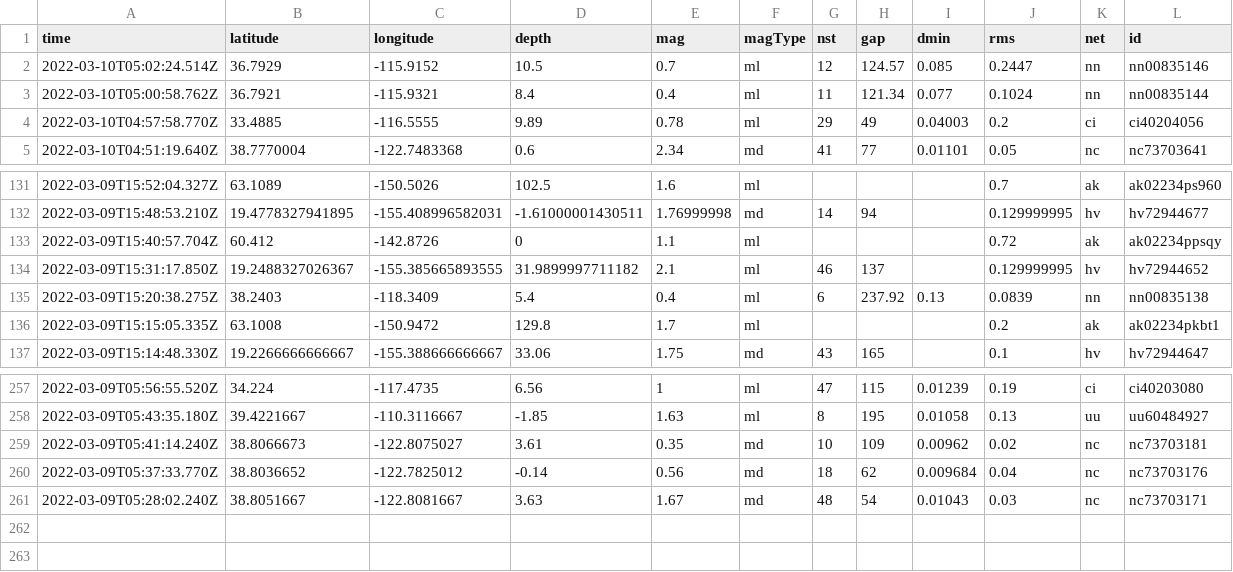
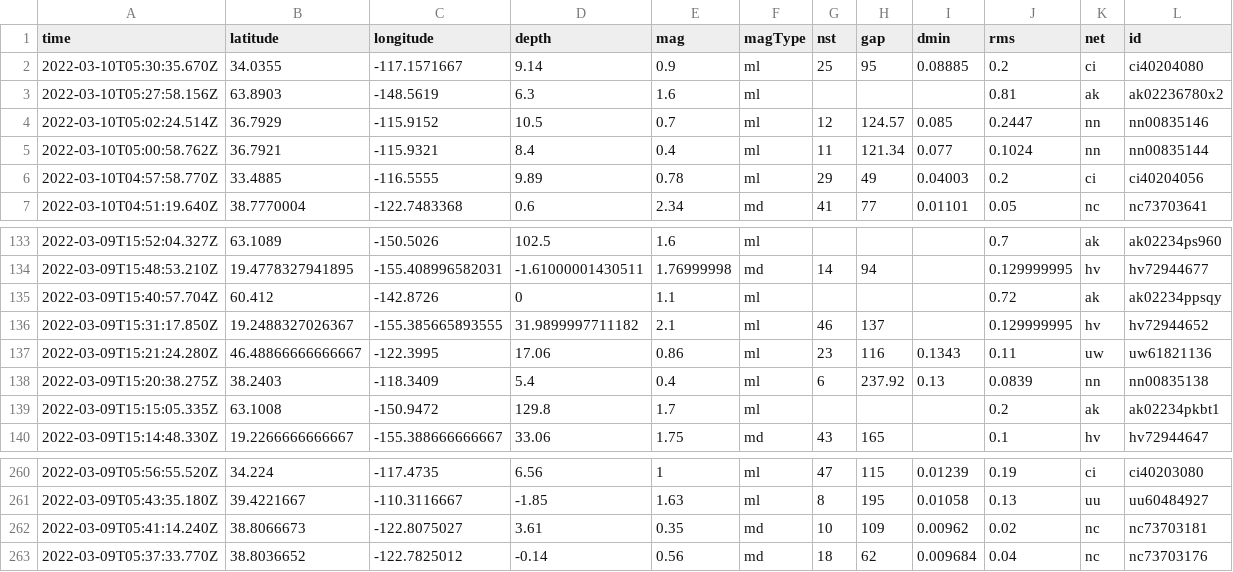
Before and after one commit to profrobwells/nicar22-github-actions, a CSV file: usgs_current.csv, drawn as a sheet; only a part is shown, gaps mark what is left out; removed rows and columns are numbered as before the commit, all else as after; rows hold the shown columns only; the diff names each change by its address in the sheet, - before the commit and + after, or states it on an @@ line.

```diff
--- a/usgs_current.csv
+++ b/usgs_current.csv
+row 2: 2022-03-10T05:30:35.670Z | 34.0355 | -117.1571667 | 9.14 | 0.9 | ml | 25 | 95 | 0.08885 | 0.2 | ci | ci40204080
+row 3: 2022-03-10T05:27:58.156Z | 63.8903 | -148.5619 | 6.3 | 1.6 | ml |  |  |  | 0.81 | ak | ak02236780x2
+row 137: 2022-03-09T15:21:24.280Z | 46.48866666666667 | -122.3995 | 17.06 | 0.86 | ml | 23 | 116 | 0.1343 | 0.11 | uw | uw61821136
-row 261: 2022-03-09T05:28:02.240Z | 38.8051667 | -122.8081667 | 3.63 | 1.67 | md | 48 | 54 | 0.01043 | 0.03 | nc | nc73703171
```
Also changed, not shown: usgs_main.csv.
